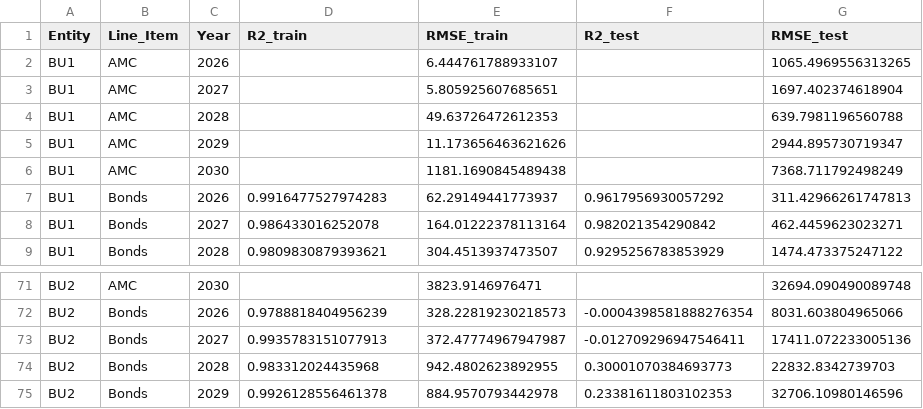
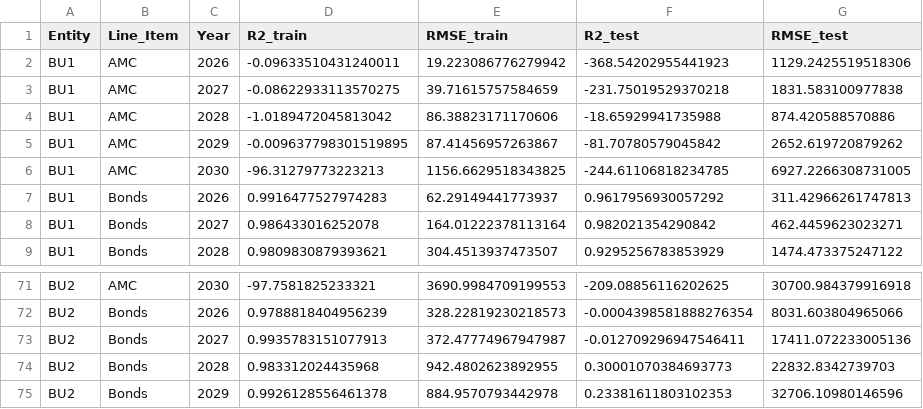
Before and after one commit to chelsee-ai/ai-forecasting, a CSV file: GoF_UL.csv, drawn as a sheet; only a part is shown, gaps mark what is left out; the diff covers the shown part only; the diff names each change by its address in the sheet, - before the commit and + after, or states it on an @@ line.

```diff
--- a/GoF_UL.csv
+++ b/GoF_UL.csv
-D2 (R2_train): (empty)
+D2 (R2_train): -0.09633510431240011
-E2 (RMSE_train): 6.444761788933107
+E2 (RMSE_train): 19.223086776279942
-F2 (R2_test): (empty)
+F2 (R2_test): -368.54202955441923
-G2 (RMSE_test): 1065.4969556313265
+G2 (RMSE_test): 1129.2425519518306
-D3 (R2_train): (empty)
+D3 (R2_train): -0.08622933113570275
-E3 (RMSE_train): 5.805925607685651
+E3 (RMSE_train): 39.71615757584659
-F3 (R2_test): (empty)
+F3 (R2_test): -231.75019529370218
-G3 (RMSE_test): 1697.402374618904
+G3 (RMSE_test): 1831.583100977838
-D4 (R2_train): (empty)
+D4 (R2_train): -1.0189472045813042
-E4 (RMSE_train): 49.63726472612353
+E4 (RMSE_train): 86.38823171170606
-F4 (R2_test): (empty)
+F4 (R2_test): -18.65929941735988
-G4 (RMSE_test): 639.7981196560788
+G4 (RMSE_test): 874.420588570886
-D5 (R2_train): (empty)
+D5 (R2_train): -0.009637798301519895
-E5 (RMSE_train): 11.173656463621626
+E5 (RMSE_train): 87.41456957263867
-F5 (R2_test): (empty)
+F5 (R2_test): -81.70780579045842
-G5 (RMSE_test): 2944.895730719347
+G5 (RMSE_test): 2652.619720879262
-D6 (R2_train): (empty)
+D6 (R2_train): -96.31279773223213
-E6 (RMSE_train): 1181.1690845489438
+E6 (RMSE_train): 1156.6629518343825
-F6 (R2_test): (empty)
+F6 (R2_test): -244.61106818234785
-G6 (RMSE_test): 7368.711792498249
+G6 (RMSE_test): 6927.2266308731005
-D71 (R2_train): (empty)
+D71 (R2_train): -97.7581825233321
-E71 (RMSE_train): 3823.9146976471
+E71 (RMSE_train): 3690.9984709199553
-F71 (R2_test): (empty)
+F71 (R2_test): -209.08856116202625
-G71 (RMSE_test): 32694.090490089748
+G71 (RMSE_test): 30700.984379916918
```
Also changed, not shown: 89 edited cells elsewhere in this file.
